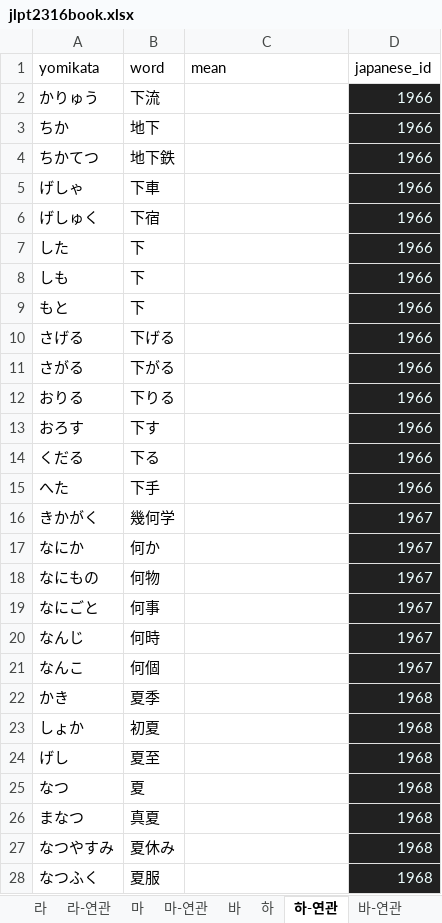
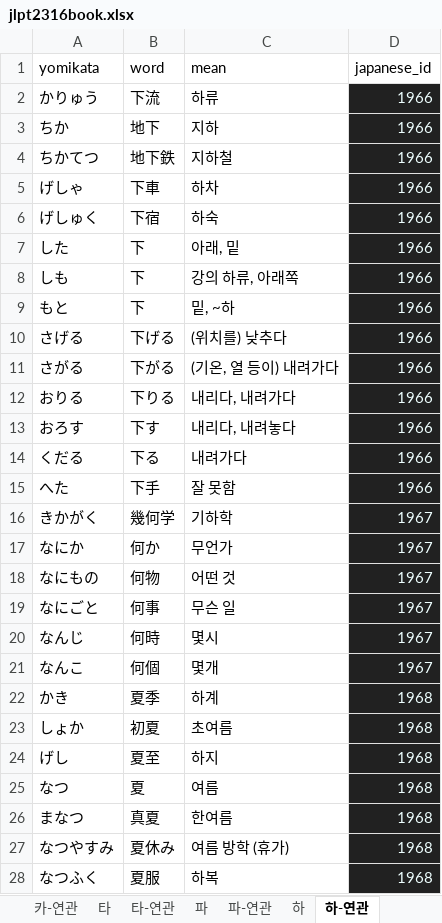
Before and after one commit to wonjongseo/toeic-voca, an Excel workbook: public/jlpt2316book.xlsx, sheet 하-연관, drawn as a sheet; only a part is shown; values as stored, in another font and other column widths than the file's, no borders; charts and pictures not drawn; the diff covers the shown part only; the diff names each change by its address in the sheet, - before the commit and + after, or states it on an @@ line.

```diff
--- a/public/jlpt2316book.xlsx (sheet 하-연관)
+++ b/public/jlpt2316book.xlsx (sheet 하-연관)
-C2 (mean): (empty)
+C2 (mean): 하류
-C3 (mean): (empty)
+C3 (mean): 지하
-C4 (mean): (empty)
+C4 (mean): 지하철
-C5 (mean): (empty)
+C5 (mean): 하차
-C6 (mean): (empty)
+C6 (mean): 하숙
-C7 (mean): (empty)
+C7 (mean): 아래, 밑
-C8 (mean): (empty)
+C8 (mean): 강의 하류, 아래쪽
-C9 (mean): (empty)
+C9 (mean): 밑, ~하
-C10 (mean): (empty)
+C10 (mean): (위치를) 낮추다
-C11 (mean): (empty)
+C11 (mean): (기온, 열 등이) 내려가다
-C12 (mean): (empty)
+C12 (mean): 내리다, 내려가다
-C13 (mean): (empty)
+C13 (mean): 내리다, 내려놓다
-C14 (mean): (empty)
+C14 (mean): 내려가다
-C15 (mean): (empty)
+C15 (mean): 잘 못함
-C16 (mean): (empty)
+C16 (mean): 기하학
-C17 (mean): (empty)
+C17 (mean): 무언가
-C18 (mean): (empty)
+C18 (mean): 어떤 것
-C19 (mean): (empty)
+C19 (mean): 무슨 일
-C20 (mean): (empty)
+C20 (mean): 몇시
-C21 (mean): (empty)
+C21 (mean): 몇개
-C22 (mean): (empty)
+C22 (mean): 하계
-C23 (mean): (empty)
+C23 (mean): 초여름
-C24 (mean): (empty)
+C24 (mean): 하지
-C25 (mean): (empty)
+C25 (mean): 여름
-C26 (mean): (empty)
+C26 (mean): 한여름
-C27 (mean): (empty)
+C27 (mean): 여름 방학 (휴가)
-C28 (mean): (empty)
+C28 (mean): 하복
```
Also changed, not shown: other rows of this sheet, sheet 자-연관, sheet 차-연관, sheet 차, sheet 마-연관, sheet 자, sheet 하, 9 more sheets, other sheet tabs, public/n1.xlsx, 4 other files.
